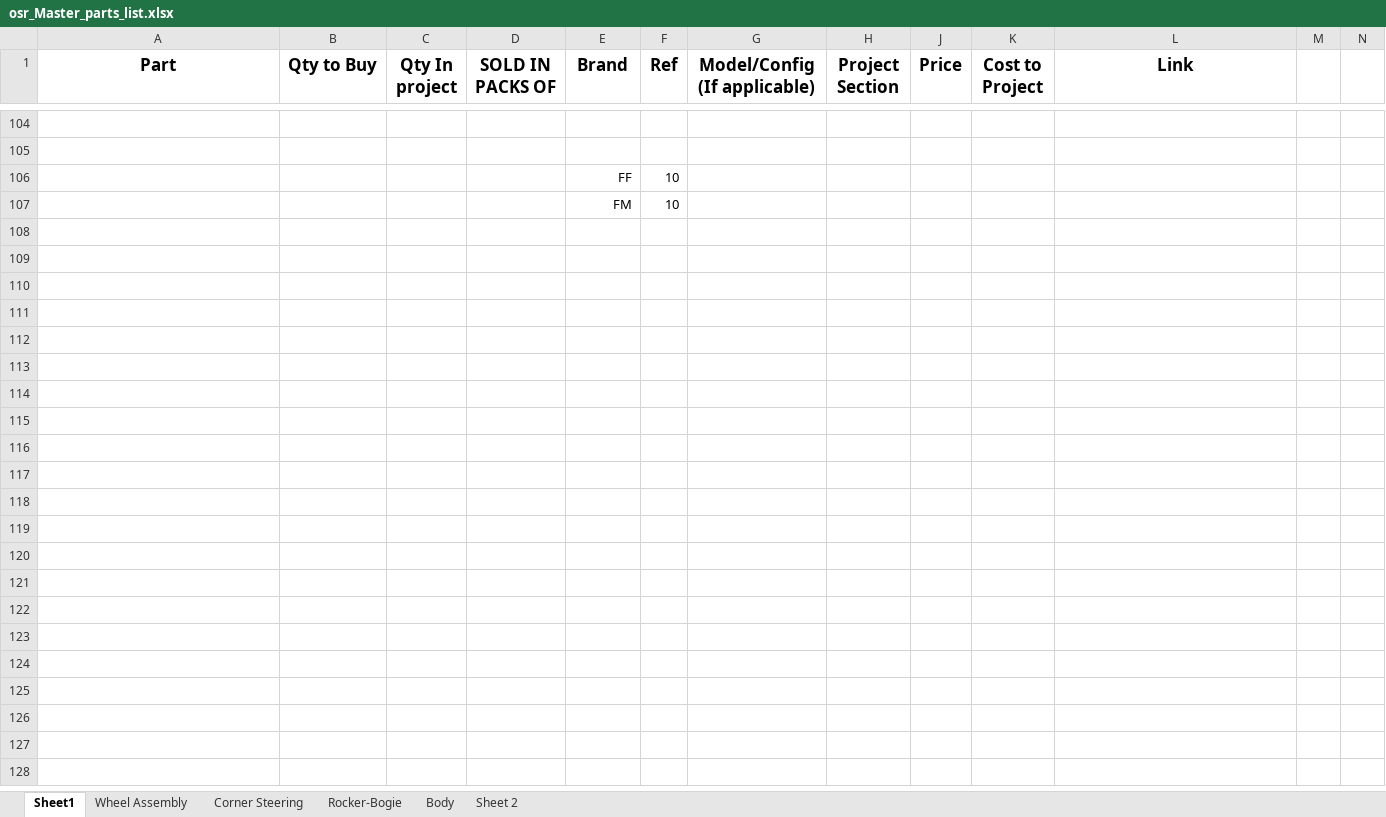
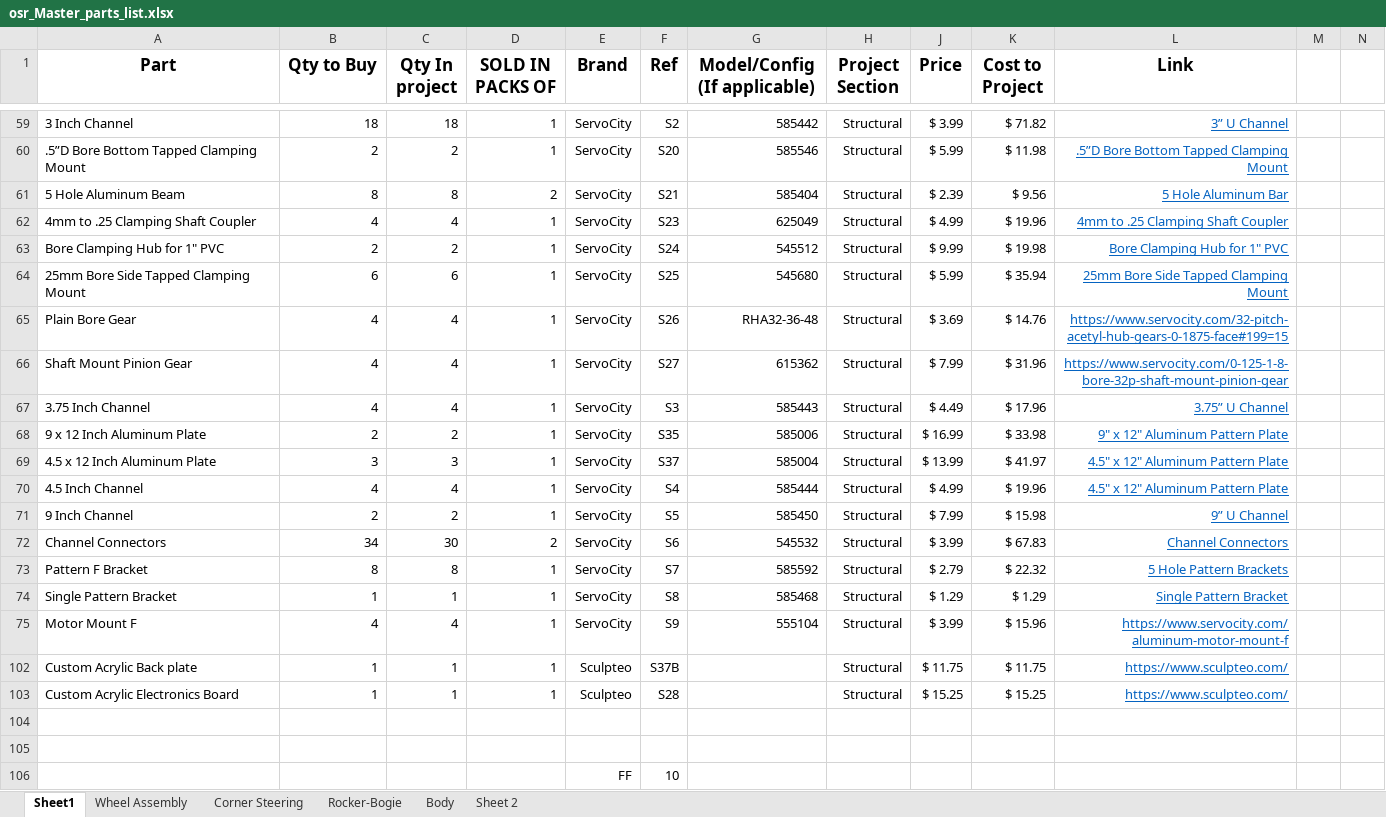
Before and after one commit to nasa-jpl/open-source-rover, an Excel workbook: osr_Master_parts_list.xlsx, sheet Sheet1, drawn as a sheet; only a part is shown, gaps mark what is left out; the shorter side is filled out with more unchanged rows; values as stored, in another font and other column widths than the file's, no borders; the diff covers the shown part only; the diff names each change by its address in the sheet, - before the commit and + after, or states it on an @@ line.

```diff
--- a/osr_Master_parts_list.xlsx (sheet Sheet1)
+++ b/osr_Master_parts_list.xlsx (sheet Sheet1)
@@ row 59 unhidden: 3 Inch Channel | 18 | 18 | 1 | ServoCity | S2 | 585442 | Structural | $ 3.99 | $ 71.82 | 3” U Channel @@
@@ row 60 unhidden: .5”D Bore Bottom Tapped Clamping Mount | 2 | 2 | 1 | ServoCity | S20 | 585546 | Structural | $ 5.99 | $ 11.98 | .5”D Bore Bottom Tapped Clamping Mount @@
@@ row 61 unhidden: 5 Hole Aluminum Beam | 8 | 8 | 2 | ServoCity | S21 | 585404 | Structural | $ 2.39 | $ 9.56 | 5 Hole Aluminum Bar @@
@@ row 62 unhidden: 4mm to .25 Clamping Shaft Coupler | 4 | 4 | 1 | ServoCity | S23 | 625049 | Structural | $ 4.99 | $ 19.96 | 4mm to .25 Clamping Shaft Coupler @@
@@ row 63 unhidden: Bore Clamping Hub for 1" PVC | 2 | 2 | 1 | ServoCity | S24 | 545512 | Structural | $ 9.99 | $ 19.98 | Bore Clamping Hub for 1" PVC @@
@@ row 64 unhidden: 25mm Bore Side Tapped Clamping Mount | 6 | 6 | 1 | ServoCity | S25 | 545680 | Structural | $ 5.99 | $ 35.94 | 25mm Bore Side Tapped Clamping Mount @@
@@ row 65 unhidden: Plain Bore Gear | 4 | 4 | 1 | ServoCity | S26 | RHA32-36-48 | Structural | $ 3.69 | $ 14.76 | https://www.servocity.com/32-pitch-acetyl-hub-gears-0-1875-face#199=15 @@
@@ row 66 unhidden: Shaft Mount Pinion Gear | 4 | 4 | 1 | ServoCity | S27 | 615362 | Structural | $ 7.99 | $ 31.96 | https://www.servocity.com/0-125-1-8-bore-32p-shaft-mount-pinion-gear @@
@@ row 67 unhidden: 3.75 Inch Channel | 4 | 4 | 1 | ServoCity | S3 | 585443 | Structural | $ 4.49 | $ 17.96 | 3.75” U Channel @@
@@ row 68 unhidden: 9 x 12 Inch Aluminum Plate | 2 | 2 | 1 | ServoCity | S35 | 585006 | Structural | $ 16.99 | $ 33.98 | 9" x 12" Aluminum Pattern Plate @@
@@ row 69 unhidden: 4.5 x 12 Inch Aluminum Plate | 3 | 3 | 1 | ServoCity | S37 | 585004 | Structural | $ 13.99 | $ 41.97 | 4.5" x 12" Aluminum Pattern Plate @@
@@ row 70 unhidden: 4.5 Inch Channel | 4 | 4 | 1 | ServoCity | S4 | 585444 | Structural | $ 4.99 | $ 19.96 | 4.5" x 12" Aluminum Pattern Plate @@
@@ row 71 unhidden: 9 Inch Channel | 2 | 2 | 1 | ServoCity | S5 | 585450 | Structural | $ 7.99 | $ 15.98 | 9” U Channel @@
@@ row 72 unhidden: Channel Connectors | 34 | 30 | 2 | ServoCity | S6 | 545532 | Structural | $ 3.99 | $ 67.83 | Channel Connectors @@
@@ row 73 unhidden: Pattern F Bracket | 8 | 8 | 1 | ServoCity | S7 | 585592 | Structural | $ 2.79 | $ 22.32 | 5 Hole Pattern Brackets @@
@@ row 74 unhidden: Single Pattern Bracket | 1 | 1 | 1 | ServoCity | S8 | 585468 | Structural | $ 1.29 | $ 1.29 | Single Pattern Bracket @@
@@ row 75 unhidden: Motor Mount F | 4 | 4 | 1 | ServoCity | S9 | 555104 | Structural | $ 3.99 | $ 15.96 | https://www.servocity.com/aluminum-motor-mount-f @@
@@ row 102 unhidden: Custom Acrylic Back plate | 1 | 1 | 1 | Sculpteo | S37B |  | Structural | $ 11.75 | $ 11.75 | https://www.sculpteo.com/ @@
@@ row 103 unhidden: Custom Acrylic Electronics Board | 1 | 1 | 1 | Sculpteo | S28 |  | Structural | $ 15.25 | $ 15.25 | https://www.sculpteo.com/ @@
```
Also changed, not shown: 1 added row, 1 removed row and 53 hidden or unhidden rows elsewhere in this sheet, hidden cells, Mechanical/Mechanical Integration/Mechanical Integration Parts List.xlsx.
